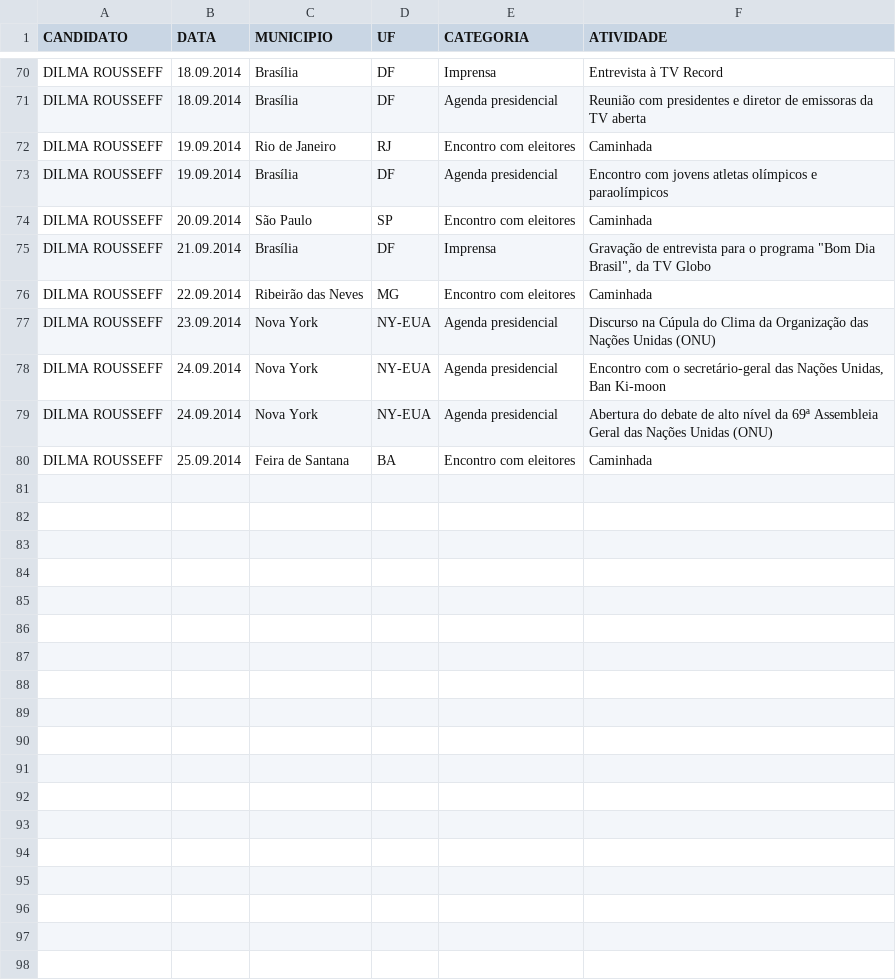
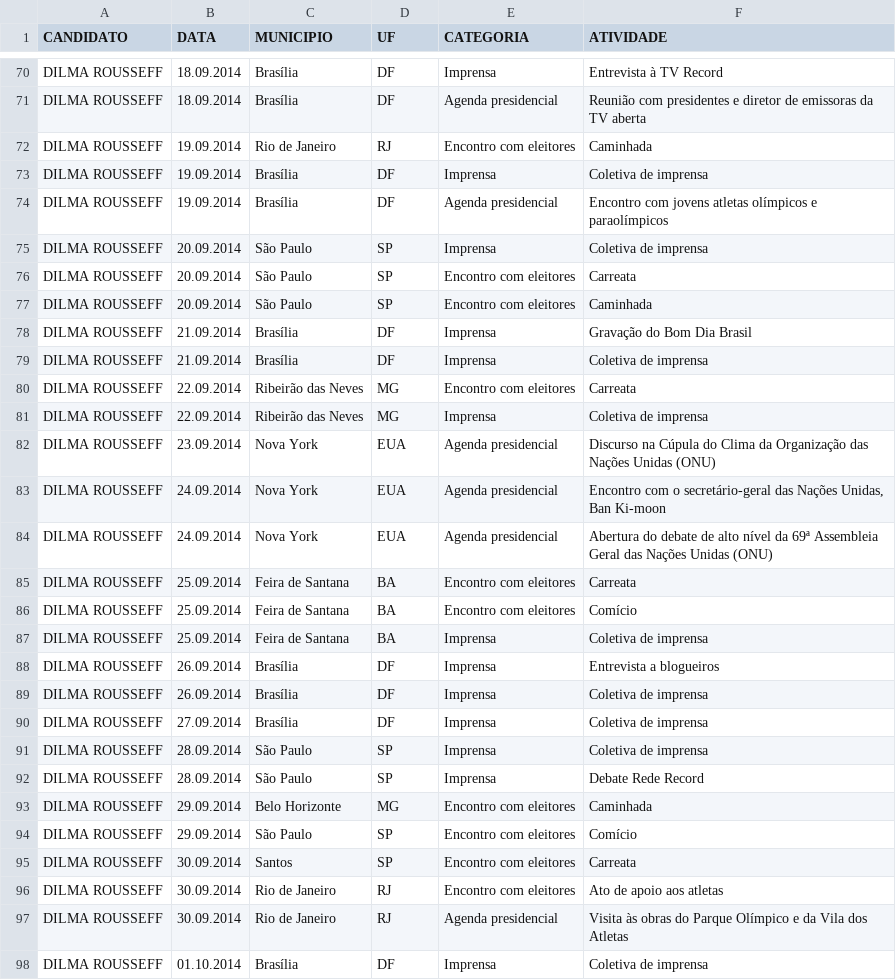
Before and after one commit to medialabufrj/piaui-presidenciaveis-2014, a CSV file: app/datasets/dados_dilmarousseff.csv, drawn as a sheet; only a part is shown, gaps mark what is left out; the diff covers the shown part only.

```diff
--- a/app/datasets/dados_dilmarousseff.csv
+++ b/app/datasets/dados_dilmarousseff.csv
@@ -72,9 +72,27 @@ DILMA ROUSSEFF;18.09.2014;Brasília;DF;Agenda presidencial;Reunião com presiden
 DILMA ROUSSEFF;19.09.2014;Rio de Janeiro;RJ;Encontro com eleitores;Caminhada
+DILMA ROUSSEFF;19.09.2014;Brasília;DF;Imprensa;Coletiva de imprensa
 DILMA ROUSSEFF;19.09.2014;Brasília;DF;Agenda presidencial;Encontro com jovens atletas olímpicos e paraolímpicos
+DILMA ROUSSEFF;20.09.2014;São Paulo;SP;Imprensa;Coletiva de imprensa
+DILMA ROUSSEFF;20.09.2014;São Paulo;SP;Encontro com eleitores;Carreata
 DILMA ROUSSEFF;20.09.2014;São Paulo;SP;Encontro com eleitores;Caminhada
-DILMA ROUSSEFF;21.09.2014;Brasília;DF;Imprensa;"Gravação de entrevista para o programa ""Bom Dia Brasil"", da TV Globo"
-DILMA ROUSSEFF;22.09.2014;Ribeirão das Neves;MG;Encontro com eleitores;Caminhada
-DILMA ROUSSEFF;23.09.2014;Nova York;NY-EUA;Agenda presidencial;Discurso na Cúpula do Clima da Organização das Nações Unidas (ONU)
-DILMA ROUSSEFF;24.09.2014;Nova York;NY-EUA;Agenda presidencial;Encontro com o secretário-geral das Nações Unidas, Ban Ki-moon
-DILMA ROUSSEFF;24.09.2014;Nova York;NY-EUA;Agenda presidencial;Abertura do debate de alto nível da 69ª Assembleia Geral das Nações Unidas (ONU)
-DILMA ROUSSEFF;25.09.2014;Feira de Santana;BA;Encontro com eleitores;Caminhada
+DILMA ROUSSEFF;21.09.2014;Brasília;DF;Imprensa;Gravação do Bom Dia Brasil
+DILMA ROUSSEFF;21.09.2014;Brasília;DF;Imprensa;Coletiva de imprensa
+DILMA ROUSSEFF;22.09.2014;Ribeirão das Neves;MG;Encontro com eleitores;Carreata
+DILMA ROUSSEFF;22.09.2014;Ribeirão das Neves;MG;Imprensa;Coletiva de imprensa
+DILMA ROUSSEFF;23.09.2014;Nova York;EUA;Agenda presidencial;Discurso na Cúpula do Clima da Organização das Nações Unidas (ONU)
+DILMA ROUSSEFF;24.09.2014;Nova York;EUA;Agenda presidencial;Encontro com o secretário-geral das Nações Unidas, Ban Ki-moon
+DILMA ROUSSEFF;24.09.2014;Nova York;EUA;Agenda presidencial;Abertura do debate de alto nível da 69ª Assembleia Geral das Nações Unidas (ONU)
+DILMA ROUSSEFF;25.09.2014;Feira de Santana;BA;Encontro com eleitores;Carreata
+DILMA ROUSSEFF;25.09.2014;Feira de Santana;BA;Encontro com eleitores;Comício
+DILMA ROUSSEFF;25.09.2014;Feira de Santana;BA;Imprensa;Coletiva de imprensa
+DILMA ROUSSEFF;26.09.2014;Brasília;DF;Imprensa;Entrevista a blogueiros
+DILMA ROUSSEFF;26.09.2014;Brasília;DF;Imprensa;Coletiva de imprensa
+DILMA ROUSSEFF;27.09.2014;Brasília;DF;Imprensa;Coletiva de imprensa
+DILMA ROUSSEFF;28.09.2014;São Paulo;SP;Imprensa;Coletiva de imprensa
+DILMA ROUSSEFF;28.09.2014;São Paulo;SP;Imprensa;Debate Rede Record
+DILMA ROUSSEFF;29.09.2014;Belo Horizonte;MG;Encontro com eleitores;Caminhada
+DILMA ROUSSEFF;29.09.2014;São Paulo;SP;Encontro com eleitores;Comício
+DILMA ROUSSEFF;30.09.2014;Santos;SP;Encontro com eleitores;Carreata
+DILMA ROUSSEFF;30.09.2014;Rio de Janeiro;RJ;Encontro com eleitores;Ato de apoio aos atletas
+DILMA ROUSSEFF;30.09.2014;Rio de Janeiro;RJ;Agenda presidencial;Visita às obras do Parque Olímpico e da Vila dos Atletas
+DILMA ROUSSEFF;01.10.2014;Brasília;DF;Imprensa;Coletiva de imprensa
```
Also changed, not shown: 1 added row, 1 removed row and 4 edited cells elsewhere in this file, app/datasets/dados_aecioneves.csv, app/datasets/dados_marinasilva.csv, 3 other files.
